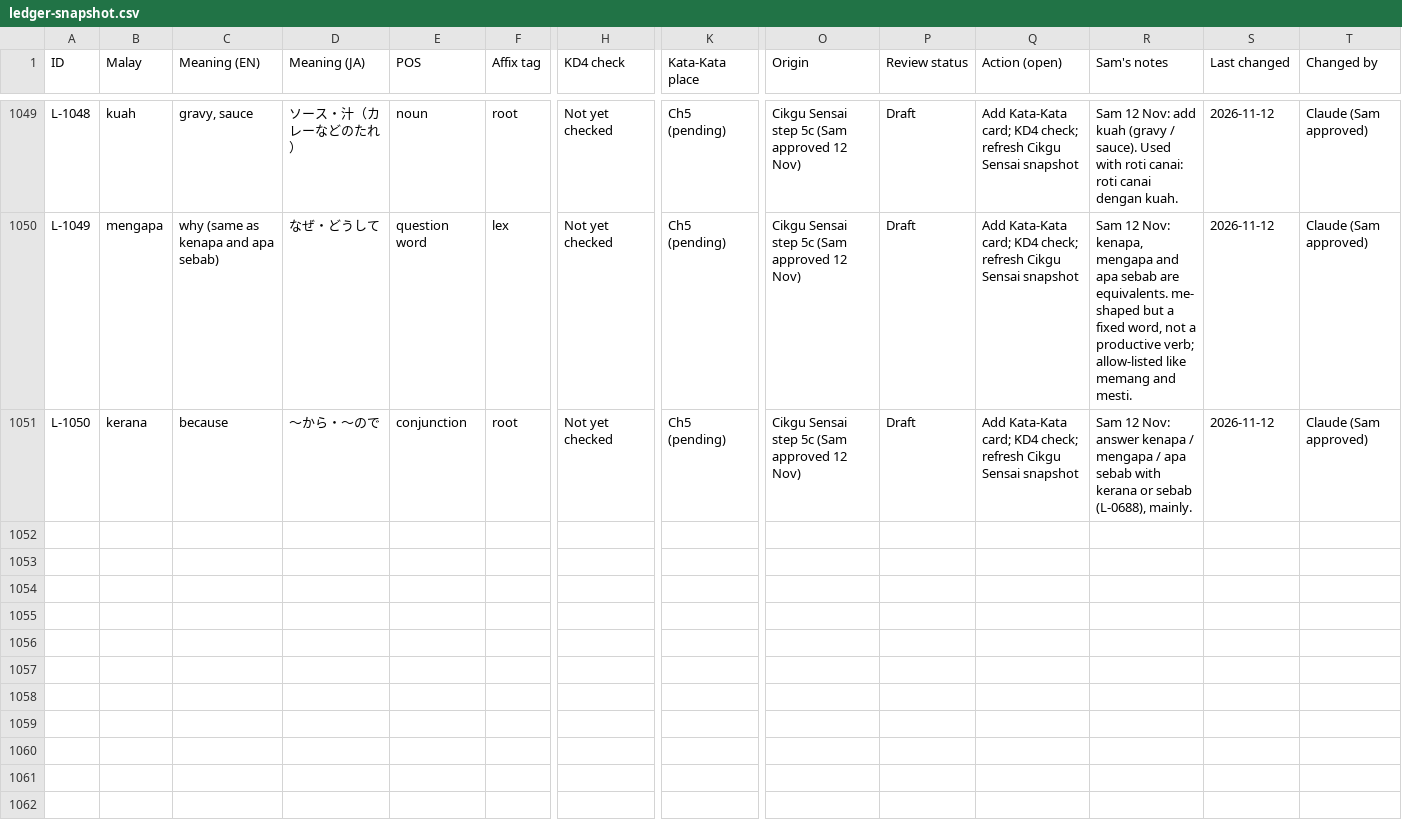
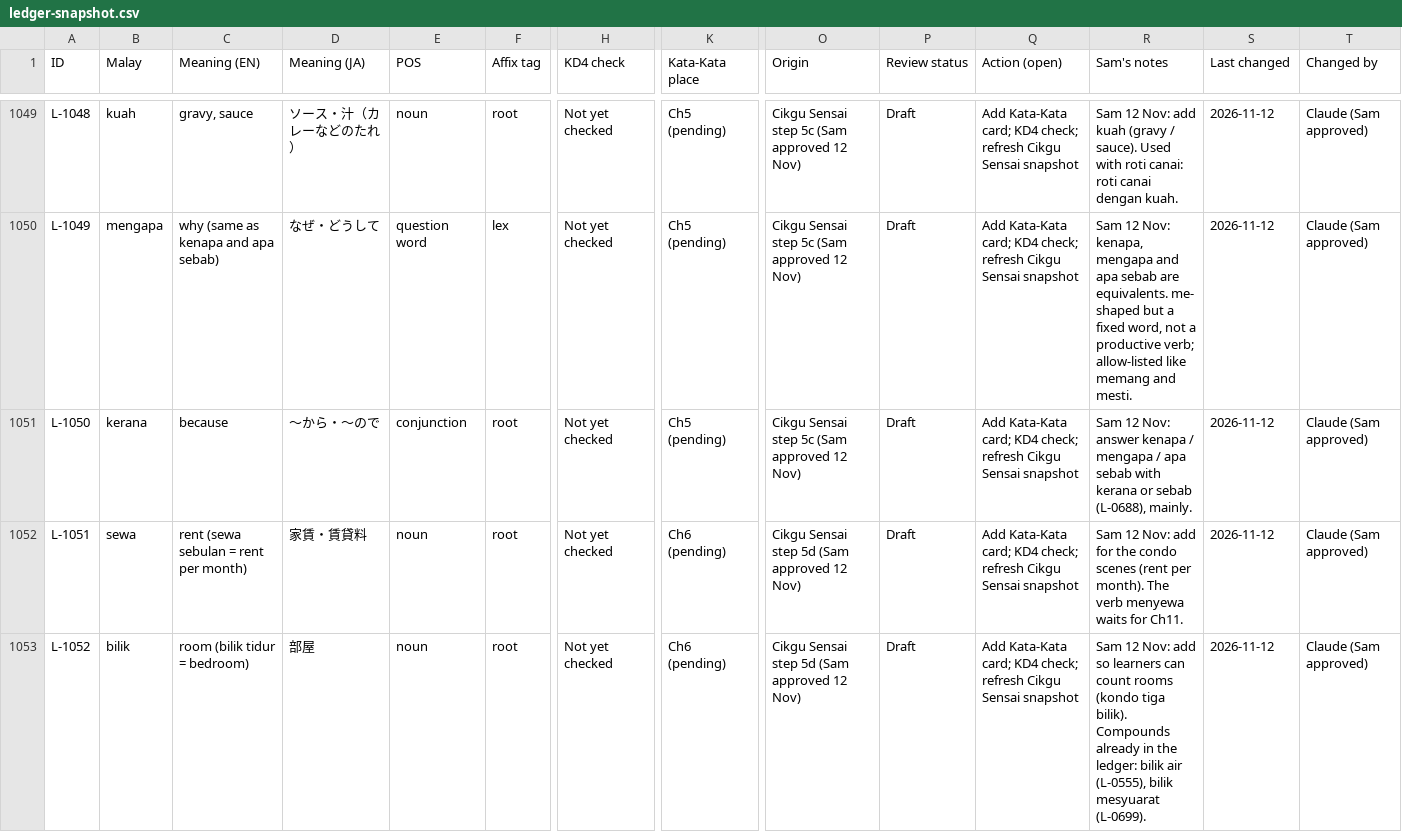
Before and after one commit to Nagatake-vonHatsune/Cikgu-Sensai, a CSV file: docs/handoff/ledger-snapshot.csv, drawn as a sheet; only a part is shown, gaps mark what is left out; rows hold the shown columns only; the diff covers the shown part only; the diff names each change by its address in the sheet, - before the commit and + after, or states it on an @@ line.

```diff
--- a/docs/handoff/ledger-snapshot.csv
+++ b/docs/handoff/ledger-snapshot.csv
+row 1052: L-1051 | sewa | rent (sewa sebulan = rent per month) | 家賃・賃貸料 | noun | root | Not yet checked | Ch6 (pending) | Cikgu Sensai step 5d (Sam approved 12 Nov) | Draft | Add Kata-Kata card; KD4 check; refresh Cikgu Sensai snapshot | Sam 12 Nov: add for the condo scenes (rent per month). The verb menyewa waits for Ch11. | 2026-11-12 | Claude (Sam approved)
+row 1053: L-1052 | bilik | room (bilik tidur = bedroom) | 部屋 | noun | root | Not yet checked | Ch6 (pending) | Cikgu Sensai step 5d (Sam approved 12 Nov) | Draft | Add Kata-Kata card; KD4 check; refresh Cikgu Sensai snapshot | Sam 12 Nov: add so learners can count rooms (kondo tiga bilik). Compounds already in the ledger: bilik air (L-0555), bilik mesyuarat (L-0699). | 2026-11-12 | Claude (Sam approved)
```
Also changed, not shown: 1 added row and 3 edited cells elsewhere in this file, curriculum/reference/katakata/malay-ledger.csv, 11 other files.
